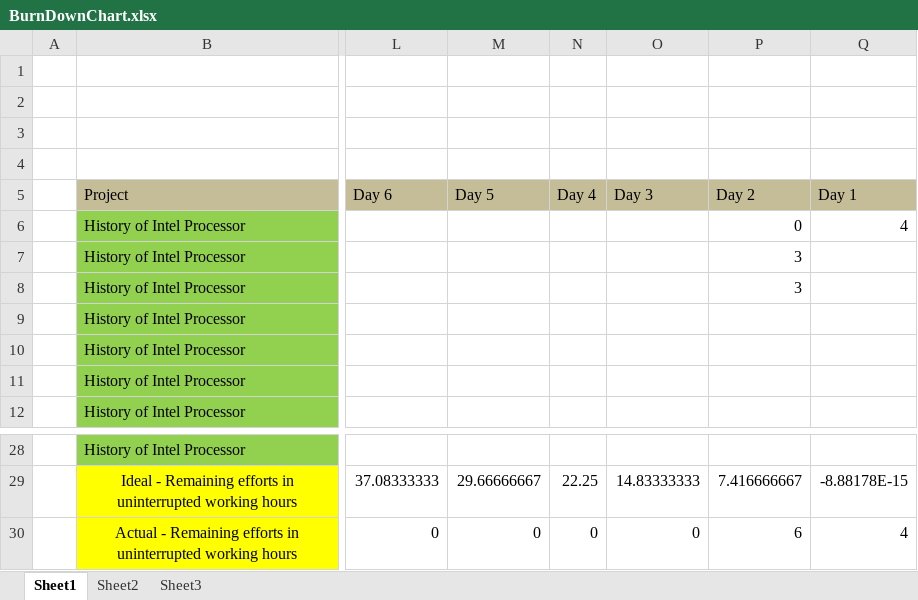
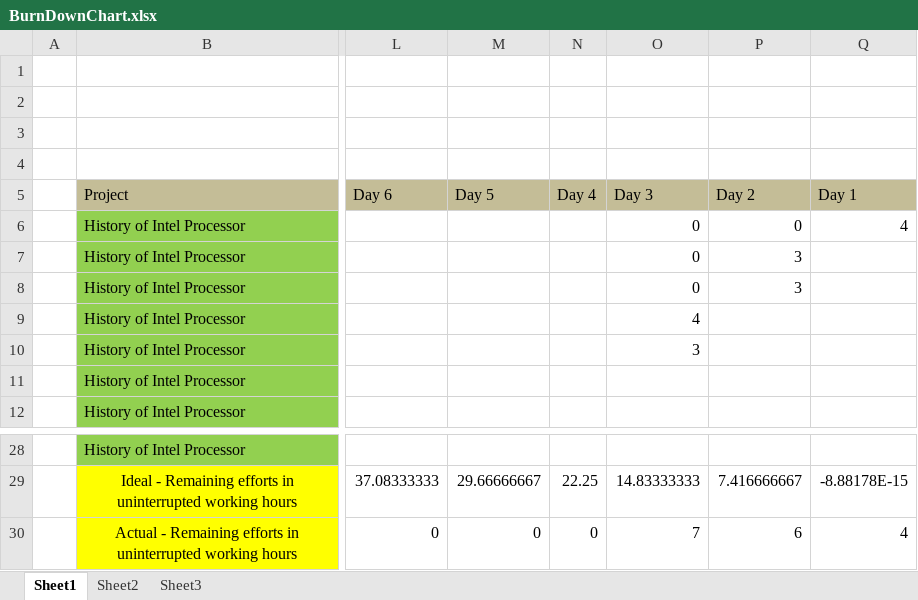
Before and after one commit to ryan-saragih/AERO_7_TKPPL, an Excel workbook: BurnDownChart.xlsx, sheet Sheet1, drawn as a sheet; only a part is shown, gaps mark what is left out; values as stored, in another font and other column widths than the file's, no borders; charts and pictures not drawn; the diff names each change by its address in the sheet, - before the commit and + after, or states it on an @@ line.

Commit message:
update burndown_chart

```diff
--- a/BurnDownChart.xlsx (sheet Sheet1)
+++ b/BurnDownChart.xlsx (sheet Sheet1)
-O6:O8 (Day 3): (empty)
+O6:O8 (Day 3): 0
-O9 (Day 3): (empty)
+O9 (Day 3): 4
-O10 (Day 3): (empty)
+O10 (Day 3): 3
-O30 (Day 3): 0
+O30 (Day 3): 7
```
Also changed, not shown: charts or pictures.
